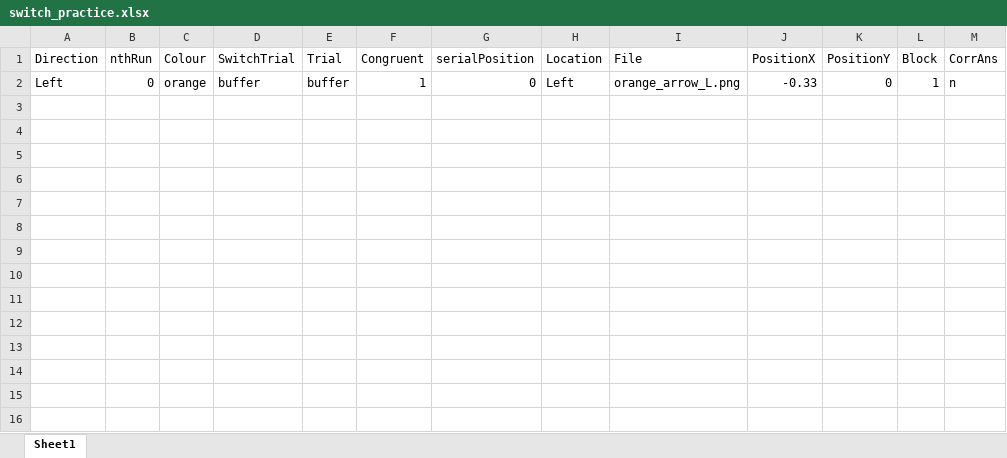
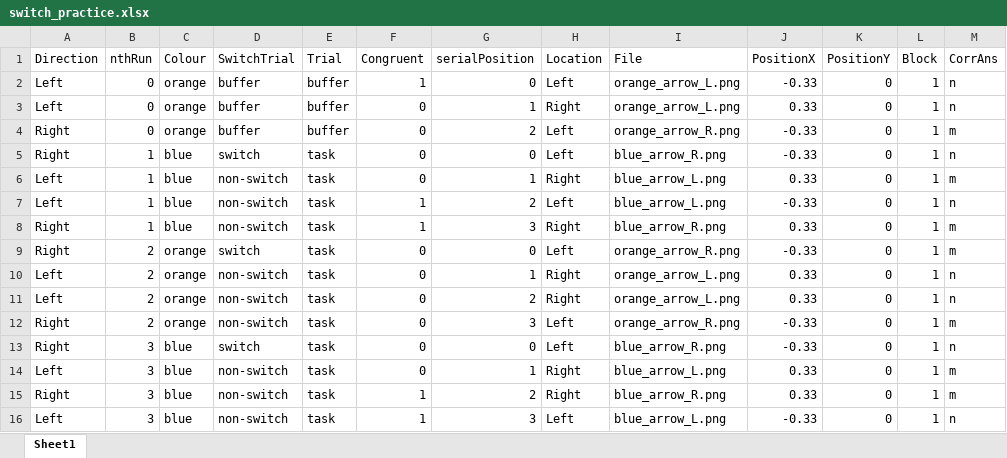
Before and after one commit to nisten/attention_switching_task, an Excel workbook: html/resources/switch_practice.xlsx, sheet Sheet1, drawn as a sheet; values as stored, in another font and other column widths than the file's, no borders; the diff names each change by its address in the sheet, - before the commit and + after, or states it on an @@ line.

```diff
--- a/html/resources/switch_practice.xlsx (sheet Sheet1)
+++ b/html/resources/switch_practice.xlsx (sheet Sheet1)
+row 3: Left | 0 | orange | buffer | buffer | 0 | 1 | Right | orange_arrow_L.png | 0.33 | 0 | 1 | n
+row 4: Right | 0 | orange | buffer | buffer | 0 | 2 | Left | orange_arrow_R.png | -0.33 | 0 | 1 | m
+row 5: Right | 1 | blue | switch | task | 0 | 0 | Left | blue_arrow_R.png | -0.33 | 0 | 1 | n
+row 6: Left | 1 | blue | non-switch | task | 0 | 1 | Right | blue_arrow_L.png | 0.33 | 0 | 1 | m
+row 7: Left | 1 | blue | non-switch | task | 1 | 2 | Left | blue_arrow_L.png | -0.33 | 0 | 1 | n
+row 8: Right | 1 | blue | non-switch | task | 1 | 3 | Right | blue_arrow_R.png | 0.33 | 0 | 1 | m
+row 9: Right | 2 | orange | switch | task | 0 | 0 | Left | orange_arrow_R.png | -0.33 | 0 | 1 | m
+row 10: Left | 2 | orange | non-switch | task | 0 | 1 | Right | orange_arrow_L.png | 0.33 | 0 | 1 | n
+row 11: Left | 2 | orange | non-switch | task | 0 | 2 | Right | orange_arrow_L.png | 0.33 | 0 | 1 | n
+row 12: Right | 2 | orange | non-switch | task | 0 | 3 | Left | orange_arrow_R.png | -0.33 | 0 | 1 | m
+row 13: Right | 3 | blue | switch | task | 0 | 0 | Left | blue_arrow_R.png | -0.33 | 0 | 1 | n
+row 14: Left | 3 | blue | non-switch | task | 0 | 1 | Right | blue_arrow_L.png | 0.33 | 0 | 1 | m
+row 15: Right | 3 | blue | non-switch | task | 1 | 2 | Right | blue_arrow_R.png | 0.33 | 0 | 1 | m
+row 16: Left | 3 | blue | non-switch | task | 1 | 3 | Left | blue_arrow_L.png | -0.33 | 0 | 1 | n
```
Also changed, not shown: html/resources/switch_condition1.xlsx, switch_condition1.xlsx, 5 other files.
